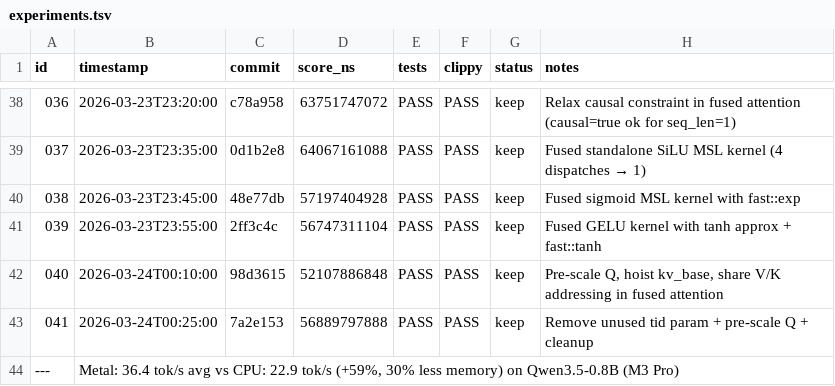
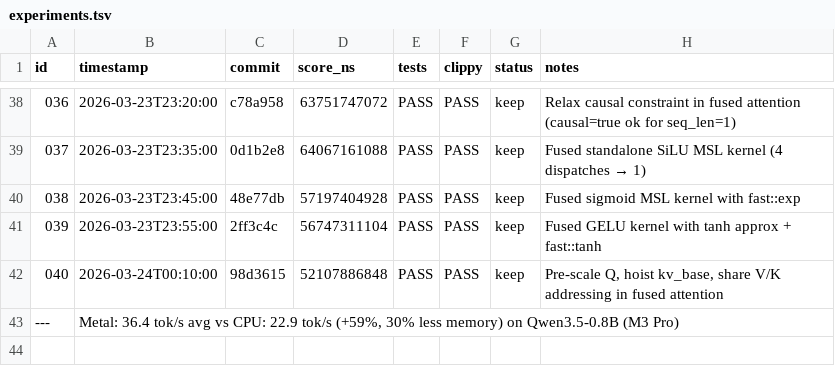
Before and after one commit to evilsocket/cake, a TSV file: autoresearch/backends/metal/experiments.tsv, drawn as a sheet; only a part is shown, gaps mark what is left out; the diff names each change by its address in the sheet, - before the commit and + after, or states it on an @@ line.

Commit message:
Revert "metal: lazy pipeline state creation — compile only requested kernels on demand"
This reverts commit 5d4c45c10794227913bc8281ae789973a48f67df.

```diff
--- a/autoresearch/backends/metal/experiments.tsv
+++ b/autoresearch/backends/metal/experiments.tsv
-row 43: 041 | 2026-03-24T00:25:00 | 7a2e153 | 56889797888 | PASS | PASS | keep | Remove unused tid param + pre-scale Q + cleanup
```
Also changed, not shown: 1 other file.
